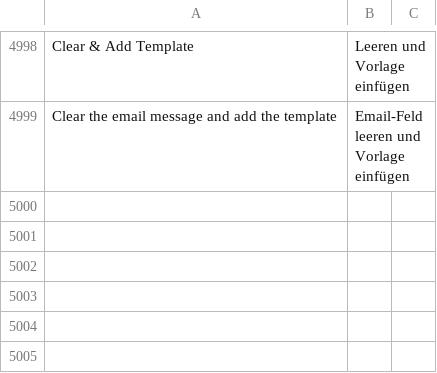
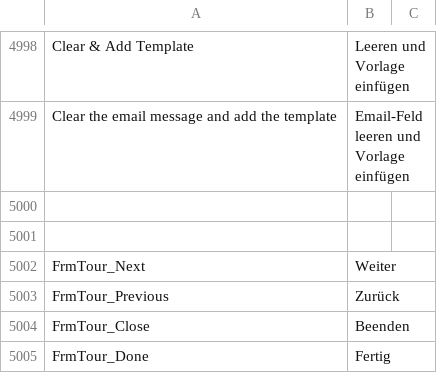
Before and after one commit to alias/frappe, a CSV file: frappe/translations/de.csv, drawn as a sheet; only a part is shown, gaps mark what is left out; the diff names each change by its address in the sheet, - before the commit and + after, or states it on an @@ line.

Commit message:
fix: also translate 'Next' and 'Previous' buttons from form tour

```diff
--- a/frappe/translations/de.csv
+++ b/frappe/translations/de.csv
+row 5000: (empty)
+row 5001: (empty)
+row 5002: FrmTour_Next | Weiter
+row 5003: FrmTour_Previous | Zurück
+row 5004: FrmTour_Close | Beenden
+row 5005: FrmTour_Done | Fertig
```
Also changed, not shown: 1 other file.
